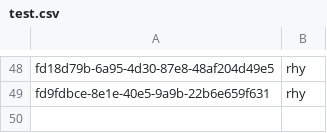
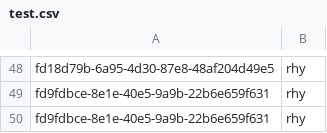
Before and after one commit to ananyakansal/RestaurantPlaylistGenerator, a CSV file: test.csv, drawn as a sheet; only a part is shown, gaps mark what is left out.

```diff
--- a/test.csv
+++ b/test.csv
@@ -49 +49,2 @@ fd18d79b-6a95-4d30-87e8-48af204d49e5,rhy
 fd9fdbce-8e1e-40e5-9a9b-22b6e659f631,rhy
+fd9fdbce-8e1e-40e5-9a9b-22b6e659f631,rhy
```
Also changed, not shown: 8 other files.
